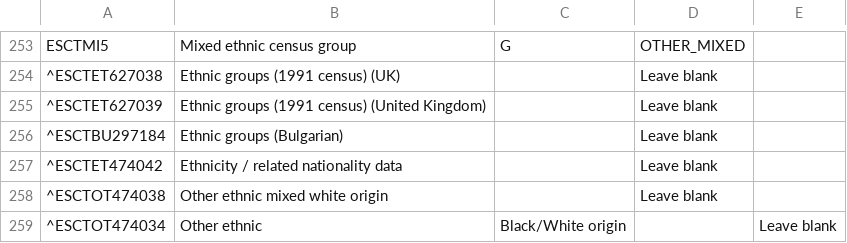
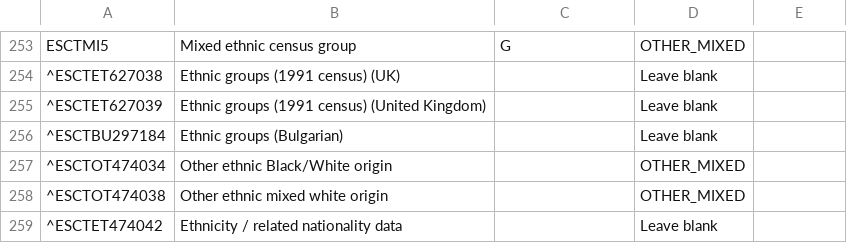
Before and after one commit to endeavourhealth/Transforms, a CSV file: src/main/resources/EmisEthnicityMap.csv, drawn as a sheet; only a part is shown, gaps mark what is left out; removed rows and columns are numbered as before the commit, all else as after; the diff names each change by its address in the sheet, - before the commit and + after, or states it on an @@ line.

Commit message:
Added Emis ethnicity code.

```diff
--- a/src/main/resources/EmisEthnicityMap.csv
+++ b/src/main/resources/EmisEthnicityMap.csv
+row 257: ^ESCTOT474034 | Other ethnic Black/White origin |  | OTHER_MIXED
+row 258: ^ESCTOT474038 | Other ethnic mixed white origin |  | OTHER_MIXED
-row 258: ^ESCTOT474038 | Other ethnic mixed white origin |  | Leave blank
-row 259: ^ESCTOT474034 | Other ethnic | Black/White origin |  | Leave blank
```
